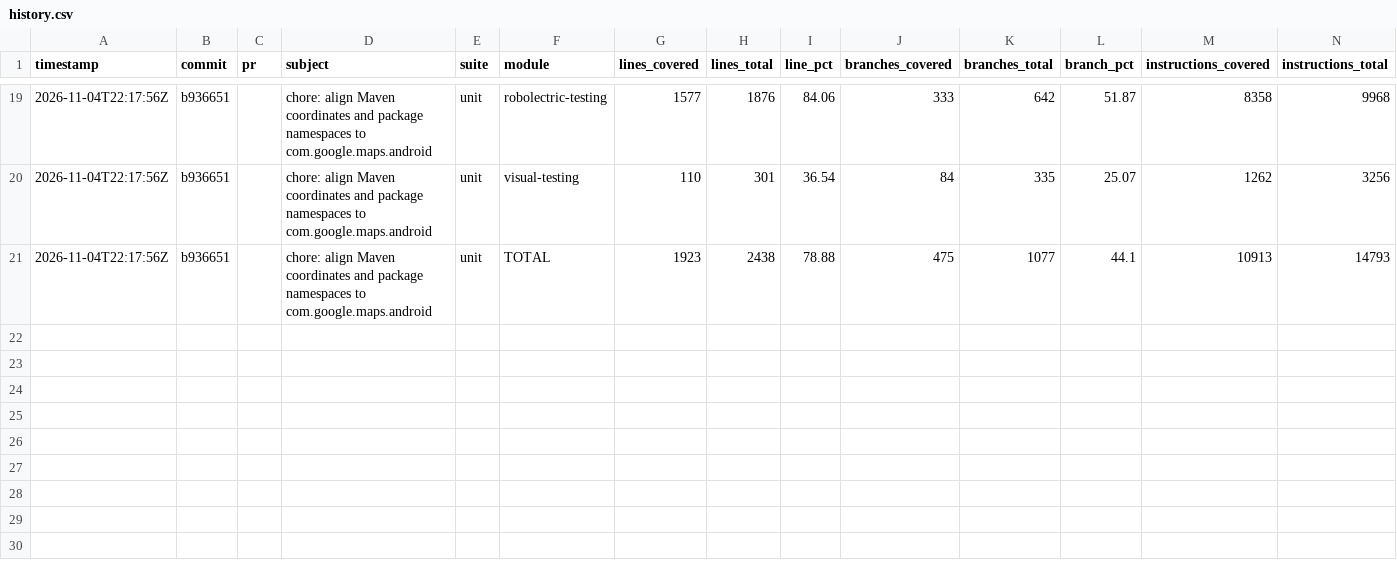
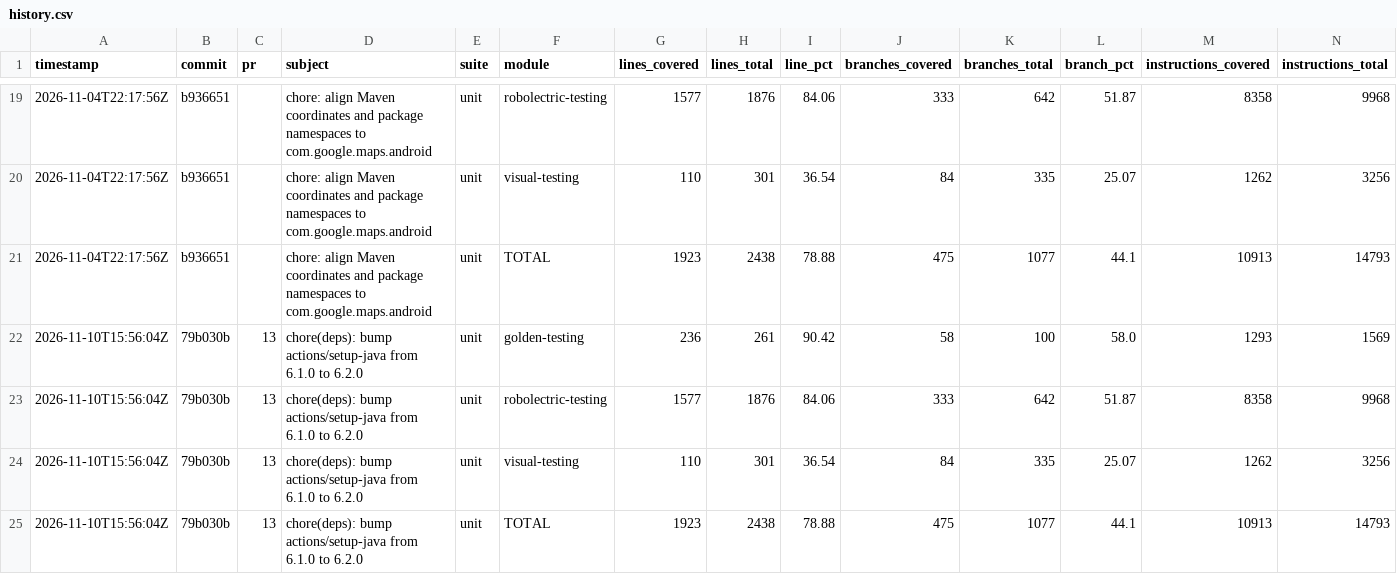
Before and after one commit to googlemaps/android-maps-testing, a CSV file: history.csv, drawn as a sheet; only a part is shown, gaps mark what is left out; rows hold the shown columns only; the diff names each change by its address in the sheet, - before the commit and + after, or states it on an @@ line.

Commit message:
chore: record unit coverage

```diff
--- a/history.csv
+++ b/history.csv
+row 22: 2026-11-10T15:56:04Z | 79b030b | 13 | chore(deps): bump actions/setup-java from 6.1.0 to 6.2.0 | unit | golden-testing | 236 | 261 | 90.42 | 58 | 100 | 58.0 | 1293 | 1569
+row 23: 2026-11-10T15:56:04Z | 79b030b | 13 | chore(deps): bump actions/setup-java from 6.1.0 to 6.2.0 | unit | robolectric-testing | 1577 | 1876 | 84.06 | 333 | 642 | 51.87 | 8358 | 9968
+row 24: 2026-11-10T15:56:04Z | 79b030b | 13 | chore(deps): bump actions/setup-java from 6.1.0 to 6.2.0 | unit | visual-testing | 110 | 301 | 36.54 | 84 | 335 | 25.07 | 1262 | 3256
+row 25: 2026-11-10T15:56:04Z | 79b030b | 13 | chore(deps): bump actions/setup-java from 6.1.0 to 6.2.0 | unit | TOTAL | 1923 | 2438 | 78.88 | 475 | 1077 | 44.1 | 10913 | 14793
```
Also changed, not shown: 2 other files.
